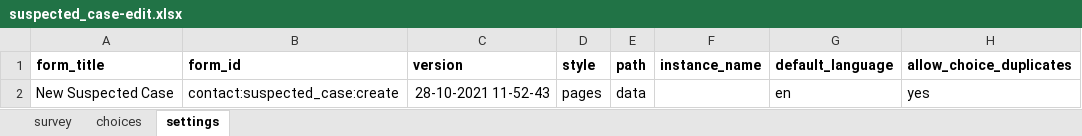
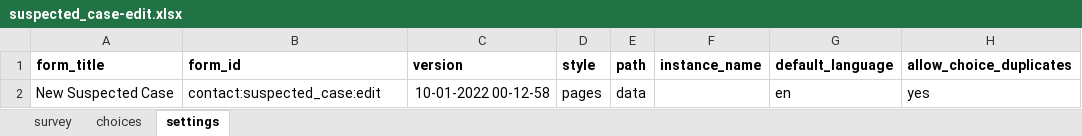
Before and after one commit to oyierp/Bodaboda_Test, an Excel workbook: config-boda-moh-ke-master/forms/contact/suspected_case-edit.xlsx, sheet settings, drawn as a sheet; values as stored, in another font and other column widths than the file's, no borders; the diff names each change by its address in the sheet, - before the commit and + after, or states it on an @@ line.

```diff
--- a/config-boda-moh-ke-master/forms/contact/suspected_case-edit.xlsx (sheet settings)
+++ b/config-boda-moh-ke-master/forms/contact/suspected_case-edit.xlsx (sheet settings)
-B2 (form_id): contact:suspected_case:create
+B2 (form_id): contact:suspected_case:edit
-C2 (version): 28-10-2021 11-52-43
+C2 (version): 10-01-2022 00-12-58
```
Also changed, not shown: sheet choices, sheet survey, config-boda-moh-ke-master/forms/contact/suspected_case-create.xlsx.
